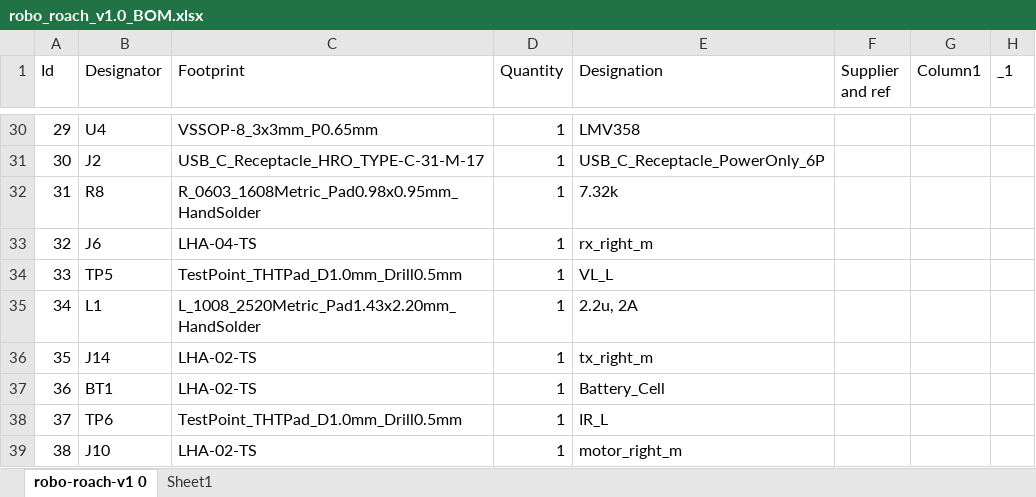
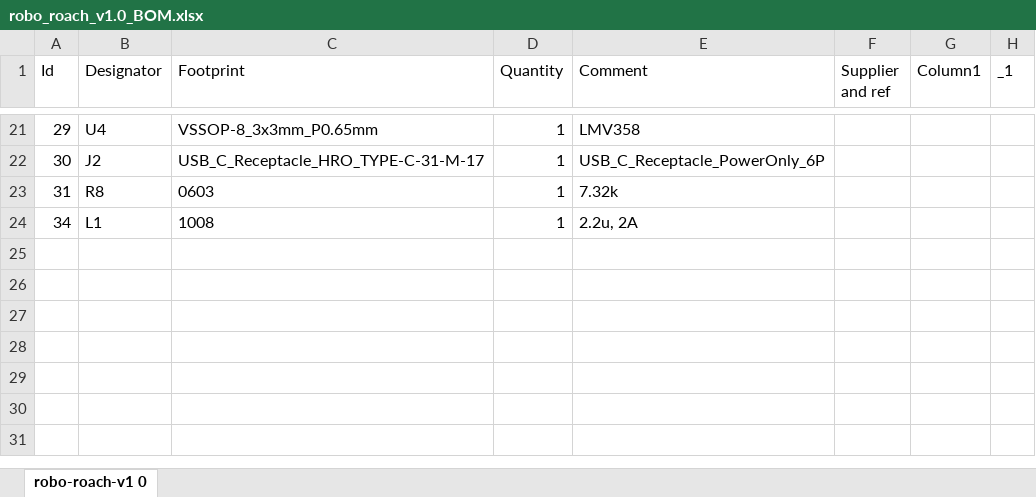
Before and after one commit to Martin5009/robo-roach-v1.0, an Excel workbook: robo_roach_v1.0_BOM.xlsx, sheet robo-roach-v1 0, drawn as a sheet; only a part is shown, gaps mark what is left out; values as stored, in another font and other column widths than the file's, no borders; table styles not drawn; removed rows and columns are numbered as before the commit, all else as after; the diff covers the shown part only; the diff names each change by its address in the sheet, - before the commit and + after, or states it on an @@ line.

```diff
--- a/robo_roach_v1.0_BOM.xlsx (sheet robo-roach-v1 0)
+++ b/robo_roach_v1.0_BOM.xlsx (sheet robo-roach-v1 0)
-sheet tab: Sheet1
-E1: Designation
+E1: Comment
-C23 (Footprint): R_0603_1608Metric_Pad0.98x0.95mm_HandSolder
+C23 (Footprint): 0603
-row 33: 32 | J6 | LHA-04-TS | 1 | rx_right_m
-row 34: 33 | TP5 | TestPoint_THTPad_D1.0mm_Drill0.5mm | 1 | VL_L
-C24 (Footprint): L_1008_2520Metric_Pad1.43x2.20mm_HandSolder
+C24 (Footprint): 1008
-row 36: 35 | J14 | LHA-02-TS | 1 | tx_right_m
-row 37: 36 | BT1 | LHA-02-TS | 1 | Battery_Cell
-row 38: 37 | TP6 | TestPoint_THTPad_D1.0mm_Drill0.5mm | 1 | IR_L
-row 39: 38 | J10 | LHA-02-TS | 1 | motor_right_m
```
Also changed, not shown: 9 removed rows and 11 edited cells elsewhere in this sheet, 29 other files.
